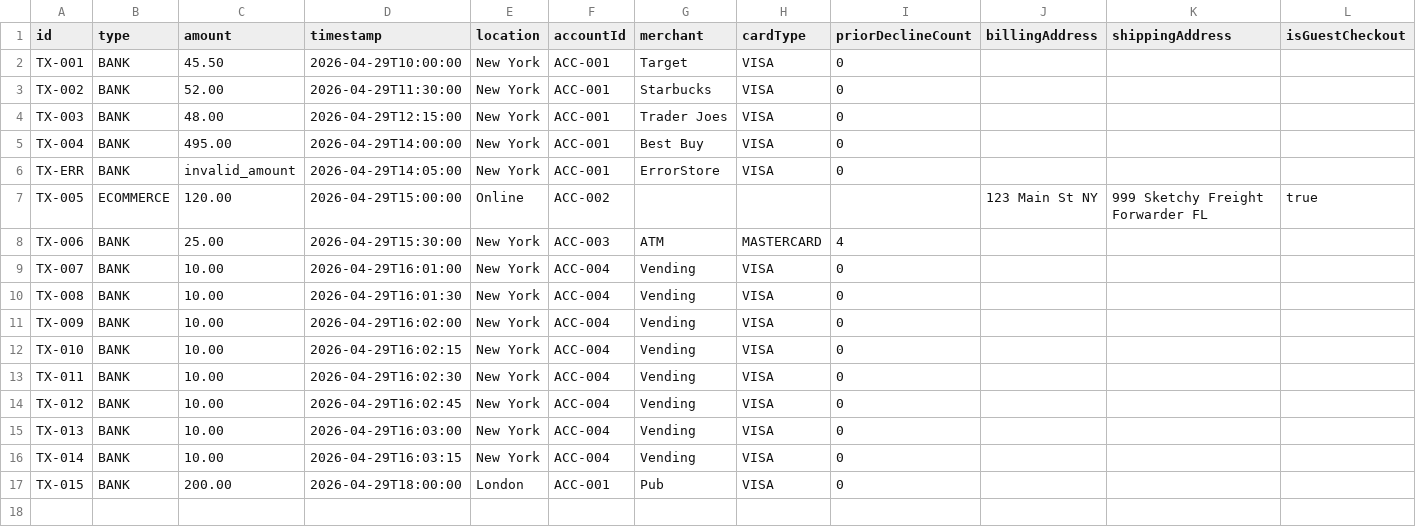
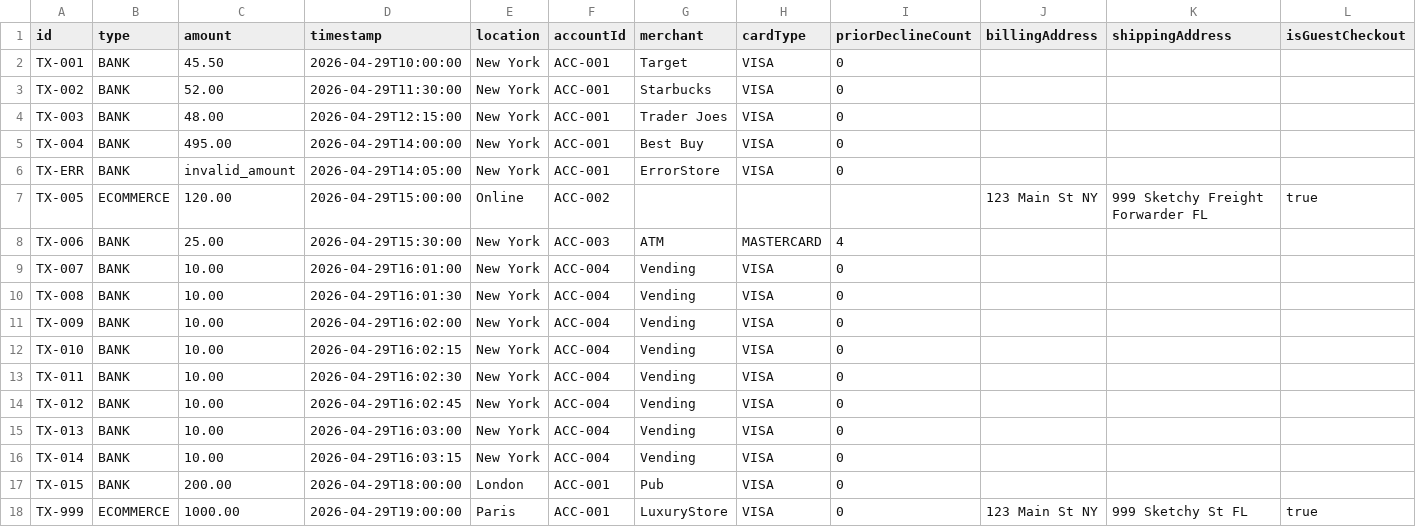
Before and after one commit to uriel-olayinka/SentinelGate, a CSV file: transactions.csv, drawn as a sheet.

```diff
--- a/transactions.csv
+++ b/transactions.csv
@@ -17 +17,2 @@ TX-014,BANK,10.00,2026-04-29T16:03:15,New York,ACC-004,Vending,VISA,0,,,
 TX-015,BANK,200.00,2026-04-29T18:00:00,London,ACC-001,Pub,VISA,0,,,
+TX-999,ECOMMERCE,1000.00,2026-04-29T19:00:00,Paris,ACC-001,LuxuryStore,VISA,0,123 Main St NY,999 Sketchy St FL,true
```
Also changed, not shown: 3 other files.
